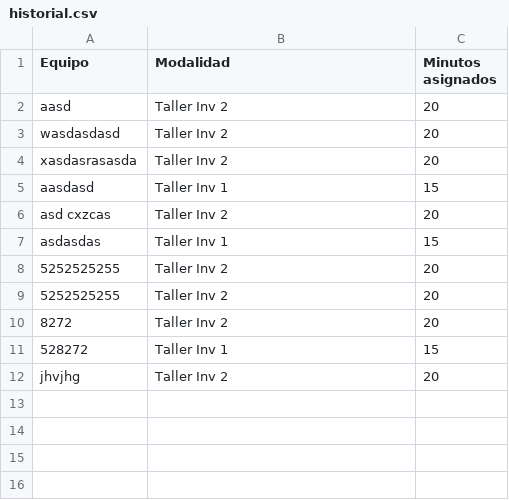
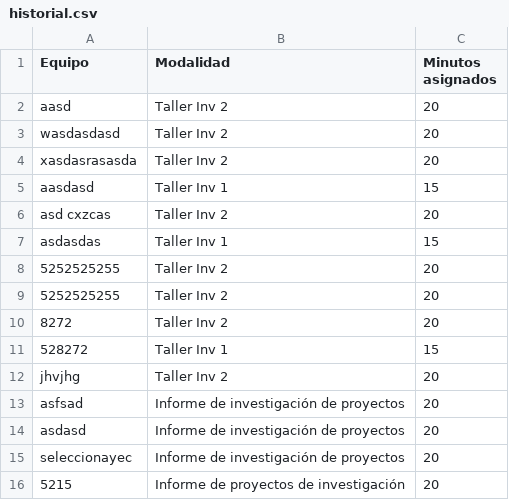
Before and after one commit to CarlosBarajas75/Semaforo-Feria-de-Proyectos, a CSV file: historial.csv, drawn as a sheet; the diff names each change by its address in the sheet, - before the commit and + after, or states it on an @@ line.

```diff
--- a/historial.csv
+++ b/historial.csv
+row 13: asfsad | Informe de investigación de proyectos | 20
+row 14: asdasd | Informe de investigación de proyectos | 20
+row 15: seleccionayec | Informe de investigación de proyectos | 20
+row 16: 5215 | Informe de proyectos de investigación | 20
```
Also changed, not shown: 1 other file.
